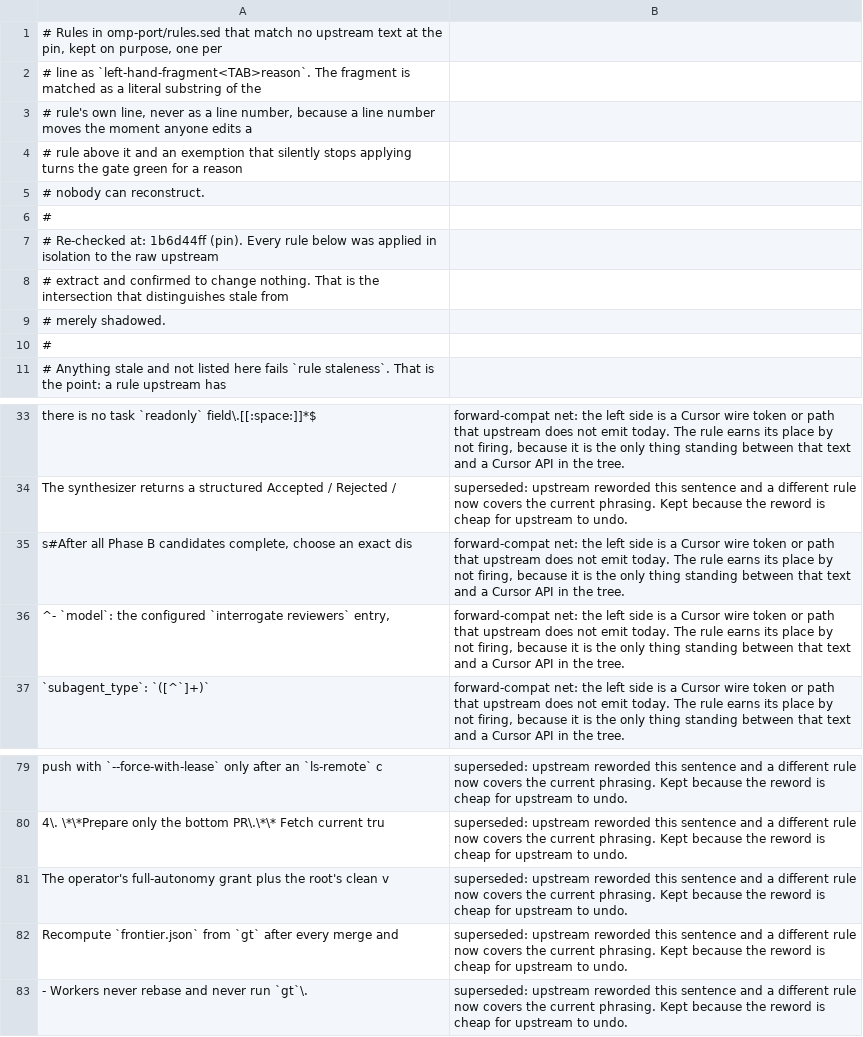
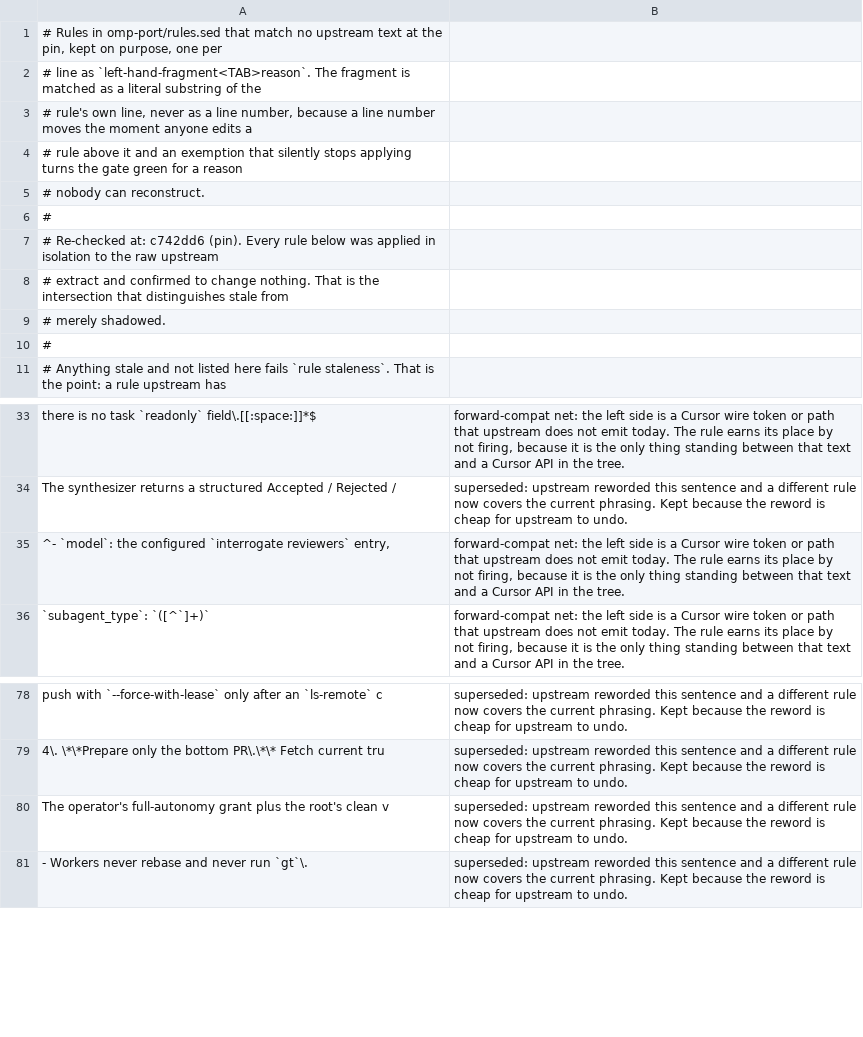
Before and after one commit to negoro26/pstack-omp, a TSV file: omp-port/stale-exempt.tsv, drawn as a sheet; only a part is shown, gaps mark what is left out; the diff covers the shown part only.

Commit message:
fix: port c742dd6 rules without dropping upstream text
Rule 34 matched to the last period on the line, so it deleted every
sentence after the reasoning-and-speed sentence in automate-me, feature,
hillclimb, multi-phase-plan, and perf-issue. It now stops at the first
period. Arena step 3 keeps "Spawn more runners when ..." and the
reasoning sentence.

The orchestrate isolation rule now runs before the environment token rule,
so the Cursor cloud VM sentence no longer ships. Orchestrate's Project
tracker, Project store, and fork sentences get omp translations. The arena
cross-judge requires a judge from another model family, as upstream does.
Interrogate no longer requests isolation upstream never asked for, and
rule 29 no longer names a per-skill config key.

Dead cross-judge rules, orch runtime rules, and the forward-compat
exemptions that silenced the staleness gate for live rules are gone.
Removed-text exemptions use the eb4db2b form. PORTING.md no longer
describes the deleted orch code.

```diff
--- a/omp-port/stale-exempt.tsv
+++ b/omp-port/stale-exempt.tsv
@@ -6,3 +6,3 @@
 #
-# Re-checked at: 1b6d44ff (pin). Every rule below was applied in isolation to the raw upstream
+# Re-checked at: c742dd6 (pin). Every rule below was applied in isolation to the raw upstream
 # extract and confirmed to change nothing. That is the intersection that distinguishes stale from
@@ -34,3 +34,2 @@ there is no task `readonly` field\.[[:space:]]*$	forward-compat net: the left si
 The synthesizer returns a structured Accepted / Rejected /	superseded: upstream reworded this sentence and a different rule now covers the current phrasing. Kept because the reword is cheap for upstream to undo.
-s#After all Phase B candidates complete, choose an exact dis	forward-compat net: the left side is a Cursor wire token or path that upstream does not emit today. The rule earns its place by not firing, because it is the only thing standing between that text and a Cursor API in the tree.
 ^- `model`: the configured `interrogate reviewers` entry, 	forward-compat net: the left side is a Cursor wire token or path that upstream does not emit today. The rule earns its place by not firing, because it is the only thing standing between that text and a Cursor API in the tree.
@@ -81,3 +80,2 @@ push with `--force-with-lease` only after an `ls-remote` c	superseded: upstream
 The operator's full-autonomy grant plus the root's clean v	superseded: upstream reworded this sentence and a different rule now covers the current phrasing. Kept because the reword is cheap for upstream to undo.
-Recompute `frontier.json` from `gt` after every merge and 	superseded: upstream reworded this sentence and a different rule now covers the current phrasing. Kept because the reword is cheap for upstream to undo.
 - Workers never rebase and never run `gt`\.	superseded: upstream reworded this sentence and a different rule now covers the current phrasing. Kept because the reword is cheap for upstream to undo.
```
Also changed, not shown: 9 removed rows and 22 edited cells elsewhere in this file, 10 other files.
